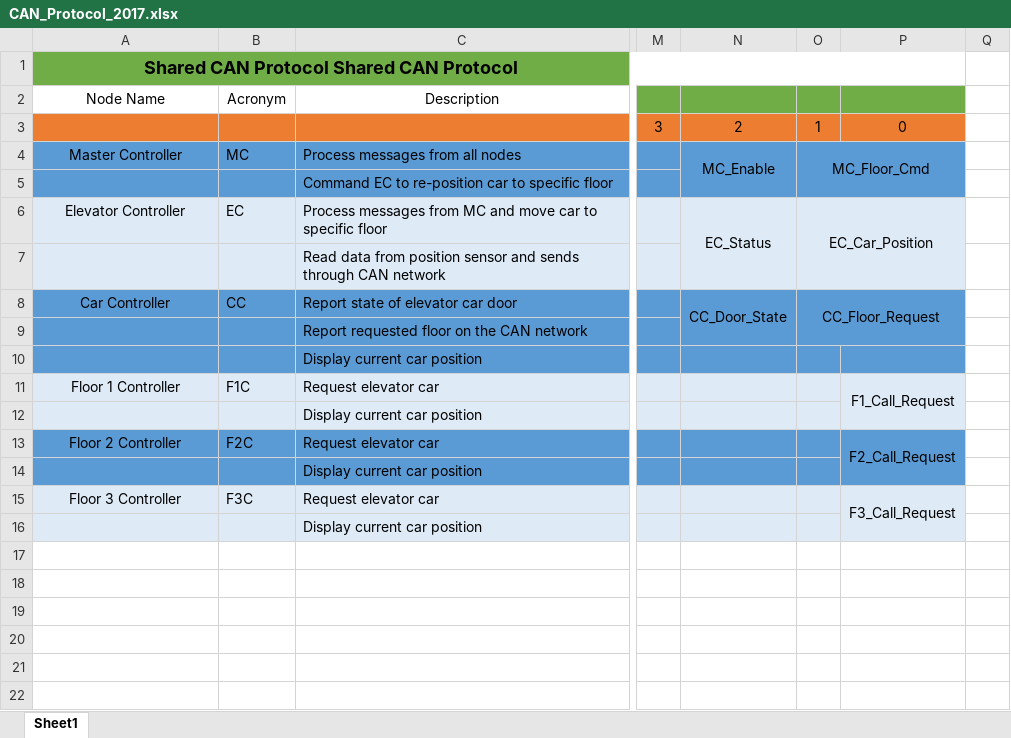
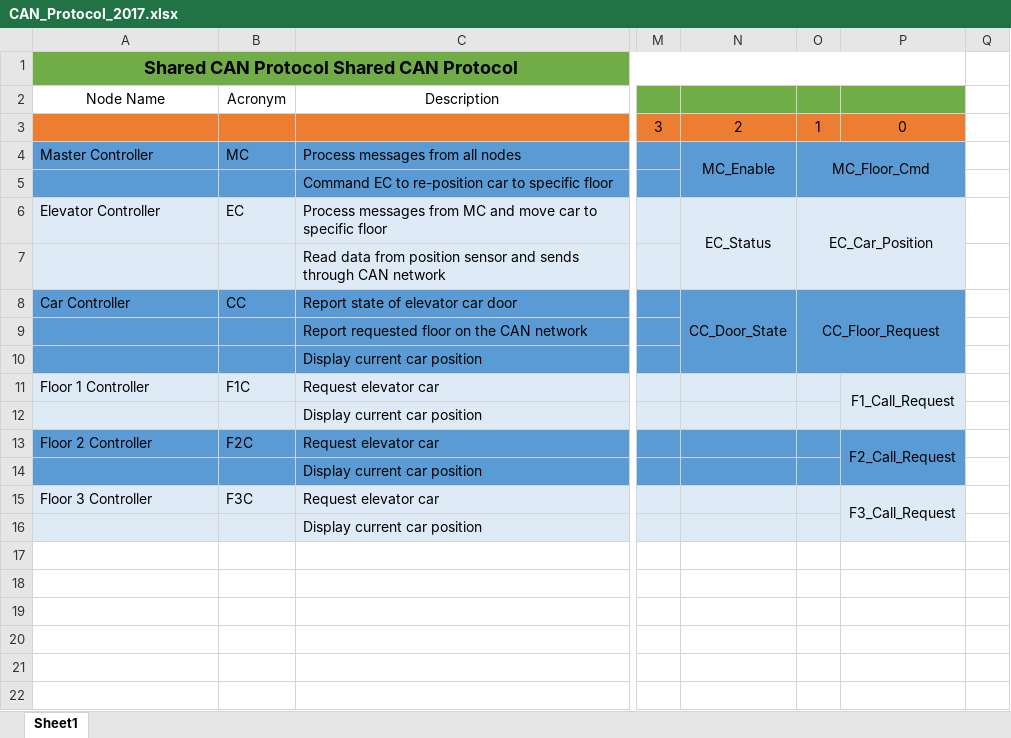
Before and after one commit to dinkar-sharma/project_6_2017, an Excel workbook: docs/CAN_Protocol_2017.xlsx, sheet Sheet1, drawn as a sheet; only a part is shown, gaps mark what is left out; values as stored, in another font and other column widths than the file's, no borders; table styles not drawn; the diff names each change by its address in the sheet, - before the commit and + after, or states it on an @@ line.

Commit message:
Added signal description document for CAN protocol. Updated CAN protocol.

```diff
--- a/docs/CAN_Protocol_2017.xlsx (sheet Sheet1)
+++ b/docs/CAN_Protocol_2017.xlsx (sheet Sheet1)
-A4 alignment: center
+A4 alignment: left
-A6 alignment: center
+A6 alignment: left
-A8 alignment: center
+A8 alignment: left
-N8:N9 merged
+N8:N10 merged
-O8:P9 merged
+O8:P10 merged
-A11 alignment: center
+A11 alignment: left
-A13 alignment: center
+A13 alignment: left
-A15 alignment: center
+A15 alignment: left
```
Also changed, not shown: 1 other file.
